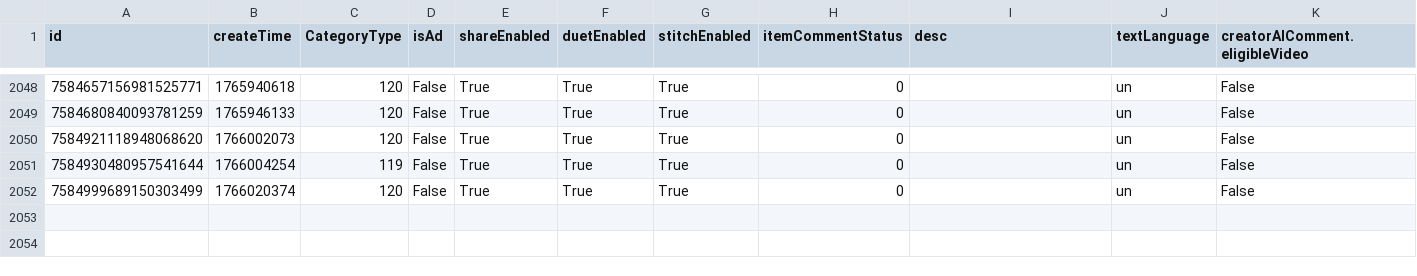
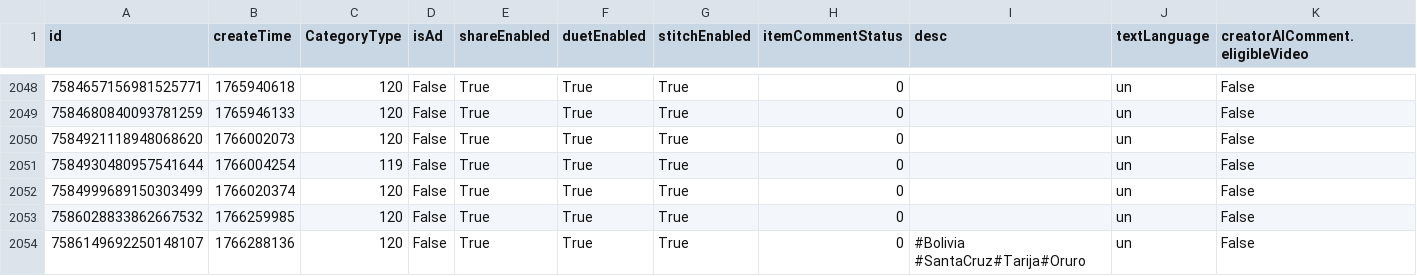
Before and after one commit to datosbolivia/bo-redes_sociales, a CSV file: tiktok/fuerzapatriotica/posts.csv, drawn as a sheet; only a part is shown, gaps mark what is left out; rows hold the shown columns only; the diff names each change by its address in the sheet, - before the commit and + after, or states it on an @@ line.

```diff
--- a/tiktok/fuerzapatriotica/posts.csv
+++ b/tiktok/fuerzapatriotica/posts.csv
+row 2053: 7586028833862667532 | 1766259985 | 120 | False | True | True | True | 0 |  | un | False
+row 2054: 7586149692250148107 | 1766288136 | 120 | False | True | True | True | 0 | #Bolivia #SantaCruz#Tarija#Oruro | un | False
```
Also changed, not shown: 2 other files.
